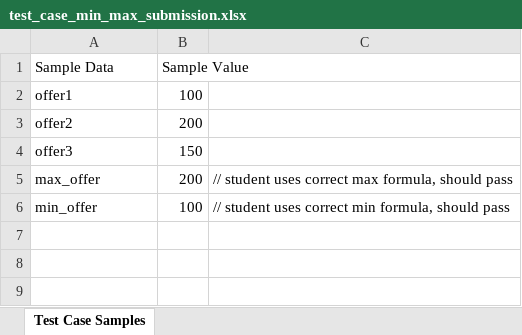
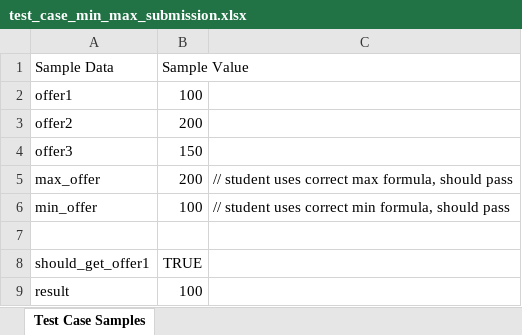
Before and after one commit to cmusv/pysheetgrader-core, an Excel workbook: sample_excel_files/test_case_min_max_submission.xlsx, sheet Test Case Samples, drawn as a sheet; values as stored, in another font and other column widths than the file's, no borders; the diff names each change by its address in the sheet, - before the commit and + after, or states it on an @@ line.

```diff
--- a/sample_excel_files/test_case_min_max_submission.xlsx (sheet Test Case Samples)
+++ b/sample_excel_files/test_case_min_max_submission.xlsx (sheet Test Case Samples)
+row 7: (empty)
+row 8: should_get_offer1 | TRUE
+row 9: result | 100
```
Also changed, not shown: sample_excel_files/test_case_min_max_key.xlsx, 3 other files.
